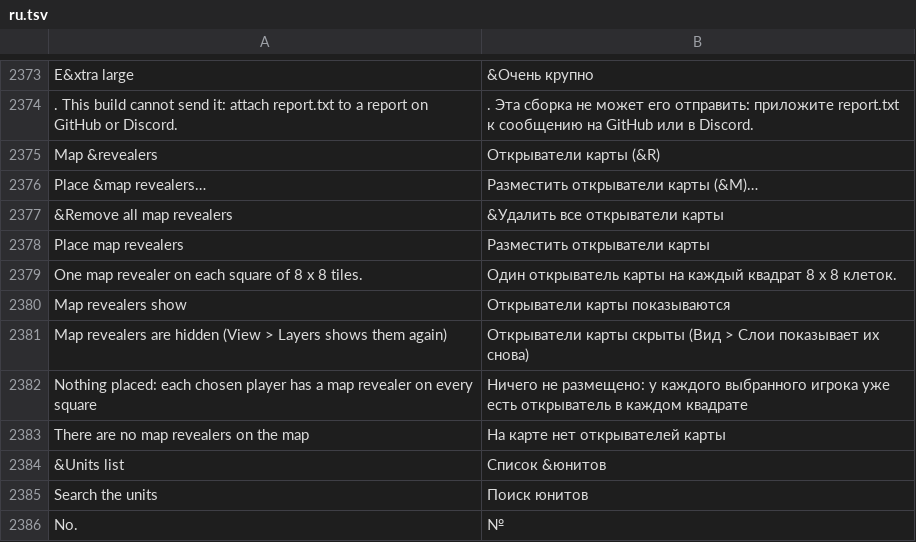
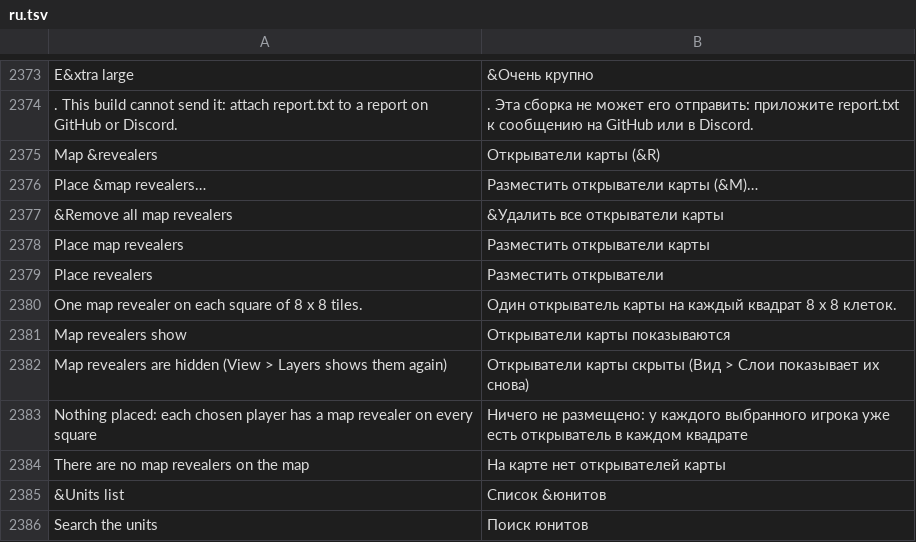
Before and after one commit to stardraft-editor/stardraft, a TSV file: apps/editor/res/lang/ru.tsv, drawn as a sheet; only a part is shown, gaps mark what is left out; the shorter side is filled out with more unchanged rows; the diff names each change by its address in the sheet, - before the commit and + after, or states it on an @@ line.

Commit message:
Dialogs: the main button names its action (Apply in Unit and Location properties and the button pop-out, Place revealers, Set in the column lists) in place of OK

```diff
--- a/apps/editor/res/lang/ru.tsv
+++ b/apps/editor/res/lang/ru.tsv
+row 2379: Place revealers | Разместить открыватели
```
Also changed, not shown: apps/editor/res/lang/es.tsv, apps/editor/res/lang/fr.tsv, 14 other files.
